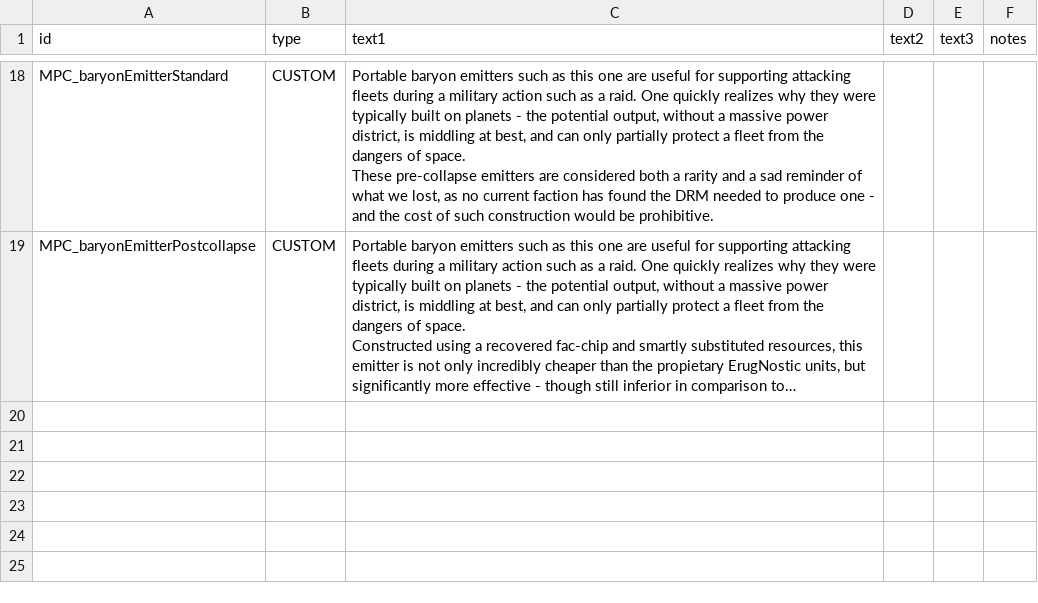
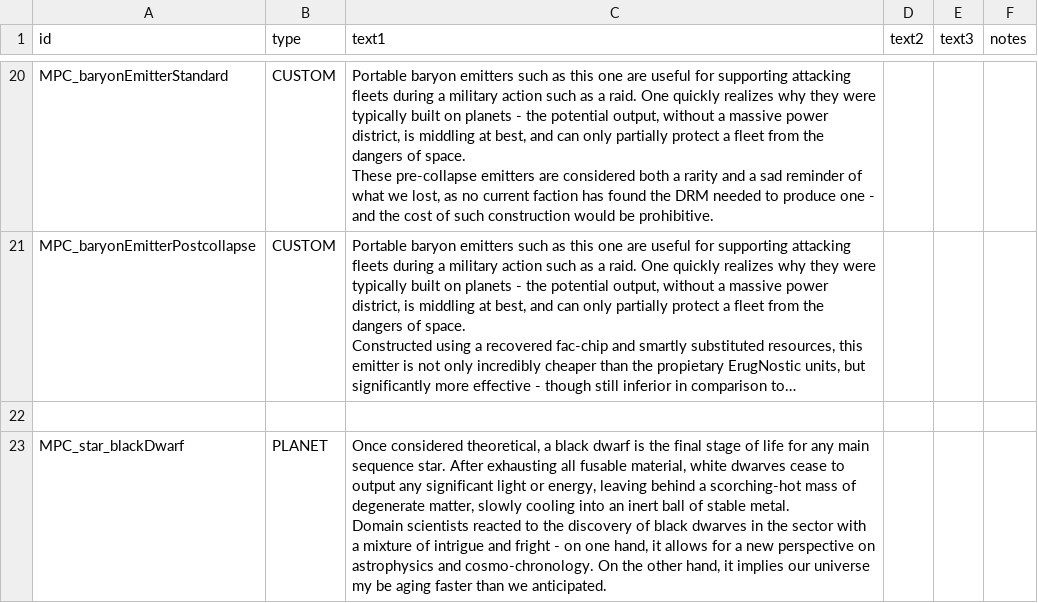
Before and after one commit to nikothedude/MorePlanetaryConditions, a CSV file: data/strings/descriptions.csv, drawn as a sheet; only a part is shown, gaps mark what is left out; long unchanged cells end in …; ↵ is a line break in a cell; the diff covers the shown part only; the diff names each change by its address in the sheet, - before the commit and + after, or states it on an @@ line.

```diff
--- a/data/strings/descriptions.csv
+++ b/data/strings/descriptions.csv
+row 22: (empty)
+row 23: MPC_star_blackDwarf | PLANET | Once considered theoretical, a black dwarf is the final stage of life for any main sequence star. After exhausting all fusable material, white dwarves cease to output any significant light or energy, leaving behind a scorching-hot mass of degenerate matter, slowly cooling into an inert ball of stable metal. ↵ Domain scientists reacted to the discovery of black dwarves in the sector with a mixture of intrigue and fright - on one hand, it allows for a new perspective on astrophysics and cosmo-chronology. On the other hand, it implies our universe my be aging faster than we anticipated.
```
Also changed, not shown: 3 added rows elsewhere in this file, data/hullmods/hull_mods.csv, data/hulls/ship_data.csv, 26 other files.
